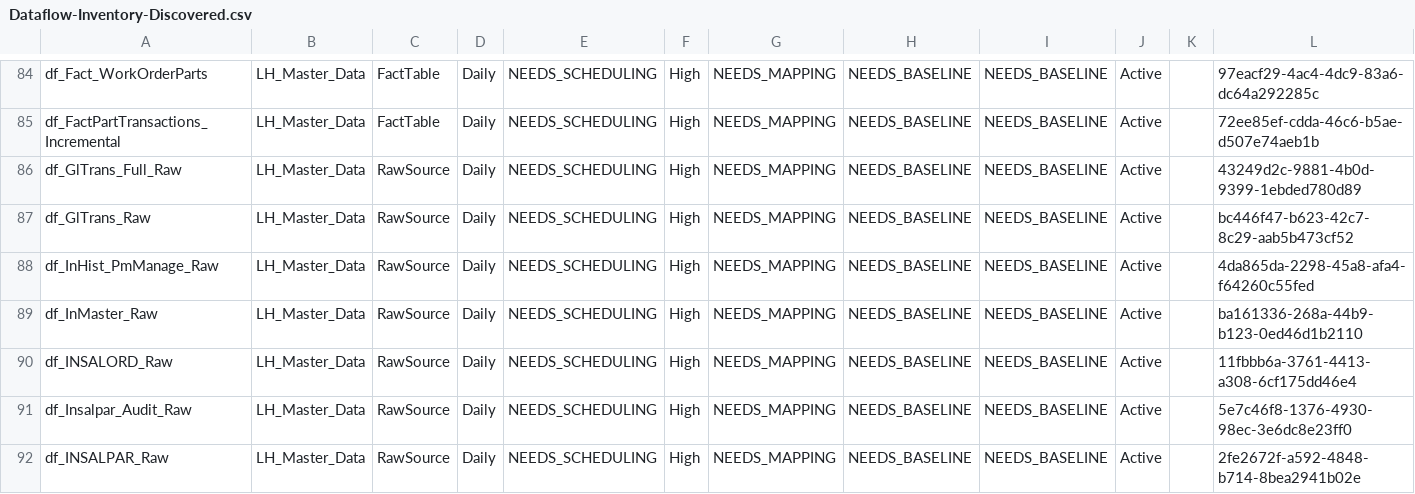
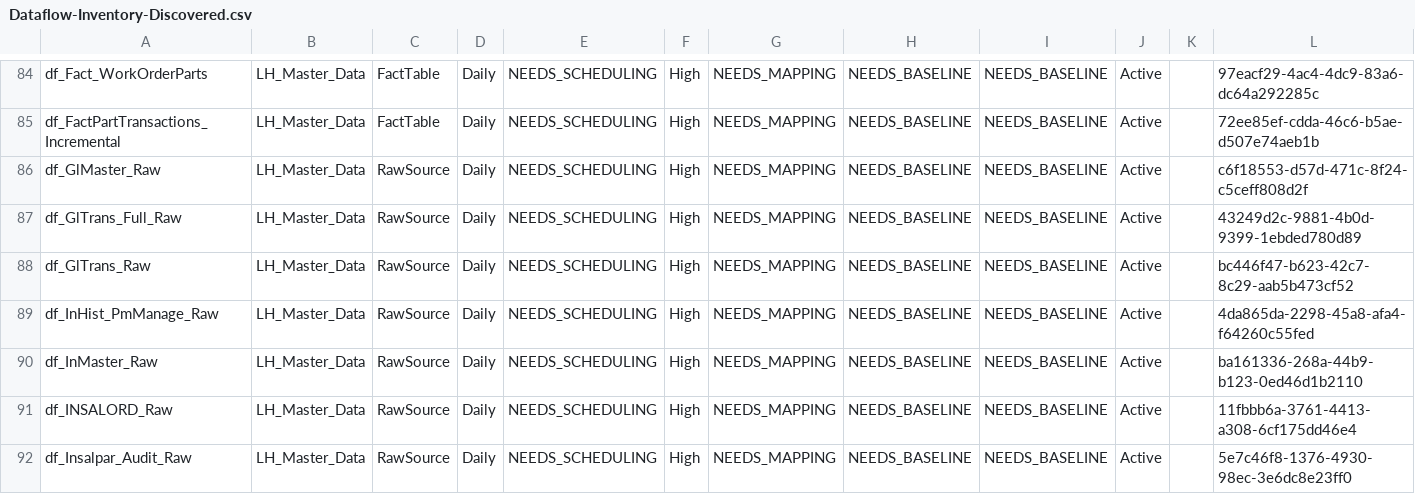
Before and after one commit to SlyFox18/claude-data-projects, a CSV file: projects/fabric-monitoring/documentation/Dataflow-Inventory-Discovered.csv, drawn as a sheet; only a part is shown, gaps mark what is left out; the shorter side is filled out with more unchanged rows.

Commit message:
Auto-update: post-pipeline monitoring 2026-04-14
Scheduled task: Run-PostPipeline-Monitoring
- Refresh history logged
- Data freshness checked
- CU usage updated
- Dashboard regenerated

```diff
--- a/projects/fabric-monitoring/documentation/Dataflow-Inventory-Discovered.csv
+++ b/projects/fabric-monitoring/documentation/Dataflow-Inventory-Discovered.csv
@@ -85,2 +85,3 @@
 "df_FactPartTransactions_Incremental","LH_Master_Data","FactTable","Daily","NEEDS_SCHEDULING","High","NEEDS_MAPPING","NEEDS_BASELINE","NEEDS_BASELINE","Active","","72ee85ef-cdda-46c6-b5ae-d507e74aeb1b"
+"df_GlMaster_Raw","LH_Master_Data","RawSource","Daily","NEEDS_SCHEDULING","High","NEEDS_MAPPING","NEEDS_BASELINE","NEEDS_BASELINE","Active","","c6f18553-d57d-471c-8f24-c5ceff808d2f"
 "df_GlTrans_Full_Raw","LH_Master_Data","RawSource","Daily","NEEDS_SCHEDULING","High","NEEDS_MAPPING","NEEDS_BASELINE","NEEDS_BASELINE","Active","","43249d2c-9881-4b0d-9399-1ebded780d89"
```
Also changed, not shown: projects/fabric-monitoring/documentation/Dataflow-Freshness-Report.csv, 7 other files.
